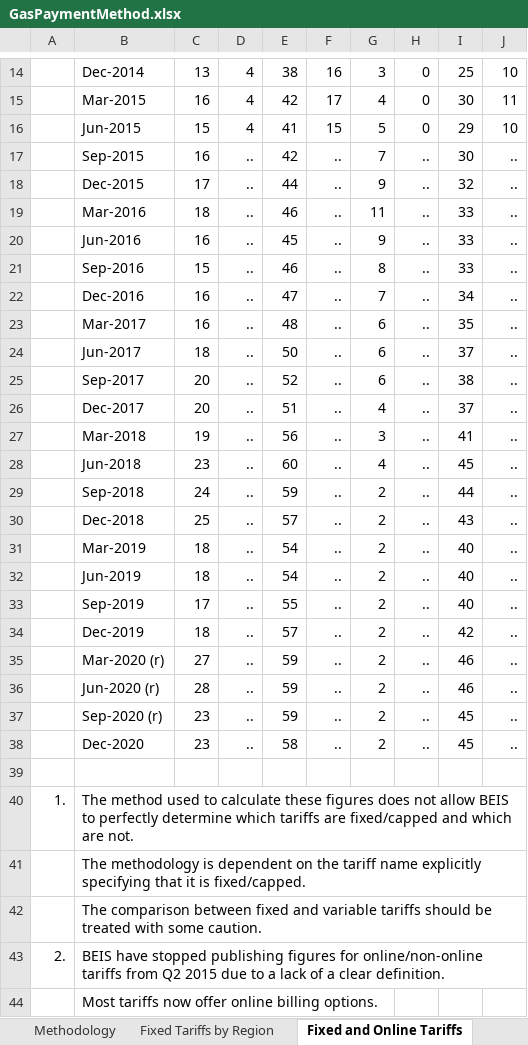
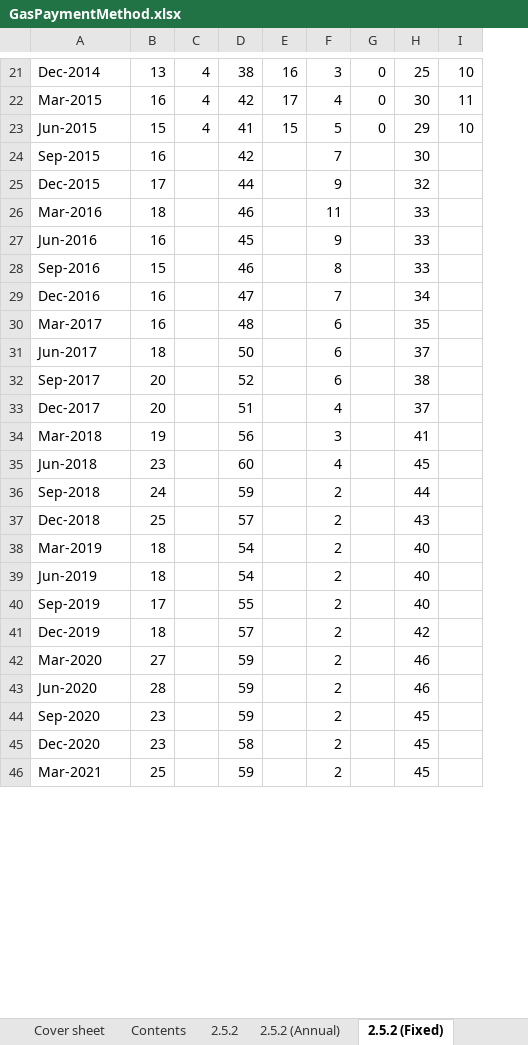
Before and after one commit to sallysemple/ScottishEnergyStatsProcessing, an Excel workbook: Data Sources/Energy Bills/GasPaymentMethod.xlsx, sheet 2.5.2 (Fixed), drawn as a sheet; only a part is shown, gaps mark what is left out; values as stored, in another font and other column widths than the file's, no borders; table styles not drawn; removed rows and columns are numbered as before the commit, all else as after; the diff covers the shown part only; the diff names each change by its address in the sheet, - before the commit and + after, or states it on an @@ line.

```diff
--- a/Data Sources/Energy Bills/GasPaymentMethod.xlsx (sheet 2.5.2 (Fixed))
+++ b/Data Sources/Energy Bills/GasPaymentMethod.xlsx (sheet 2.5.2 (Fixed))
-sheet tab: Fixed and Online Tariffs
+sheet tab: 2.5.2 (Fixed)
-sheet tab: Fixed Tariffs by Region
+sheet tab: Cover sheet
-column A, empty
-C24:C41: ..
+C24:C41: (empty)
-E24:E41: ..
+E24:E41: (empty)
-G24:G41: ..
+G24:G41: (empty)
-I24:I41: ..
+I24:I41: (empty)
-row 35:  | Mar-2020 (r) | 27 | .. | 59 | .. | 2 | .. | 46 | ..
-row 36:  | Jun-2020 (r) | 28 | .. | 59 | .. | 2 | .. | 46 | ..
-row 37:  | Sep-2020 (r) | 23 | .. | 59 | .. | 2 | .. | 45 | ..
+row 42: Mar-2020 | 27 |  | 59 |  | 2 |  | 46
+row 43: Jun-2020 | 28 |  | 59 |  | 2 |  | 46
+row 44: Sep-2020 | 23 |  | 59 |  | 2 |  | 45
-C45: ..
+C45: (empty)
-E45: ..
+E45: (empty)
-G45: ..
+G45: (empty)
-I45: ..
+I45: (empty)
-row 46: (empty)
+row 46: Mar-2021 | 25 |  | 59 |  | 2 |  | 45
-row 40: 1. | The method used to calculate these figures does not allow BEIS to perfectly determine which tariffs are fixed/capped and which are not.
@@ row 41 moved to row 3: The methodology is dependent on the tari… @@
@@ row 42 moved to row 4: The comparison between fixed and variabl… @@
@@ row 43 moved to row 5: BEIS have stopped publishing figures for… @@
@@ row 44 moved to row 6: Most tariffs now offer online billing op… @@
```
Also changed, not shown: 1 added row, 4 removed rows, 3 moved rows and 20 edited cells elsewhere in this sheet, sheet 2.5.2, sheet 2.5.2 (Fixed Quarterly), sheet Contents, sheet 2.5.2 (Annual), sheet Methodology, sheet Chart, other sheet tabs, formulas that keep their value, charts or pictures, Data Sources/Daily Demand/Transport/ET_3.13.xlsx, Data Sources/MANUAL/OFGEM RHIDom.xlsx, 24 other files.
